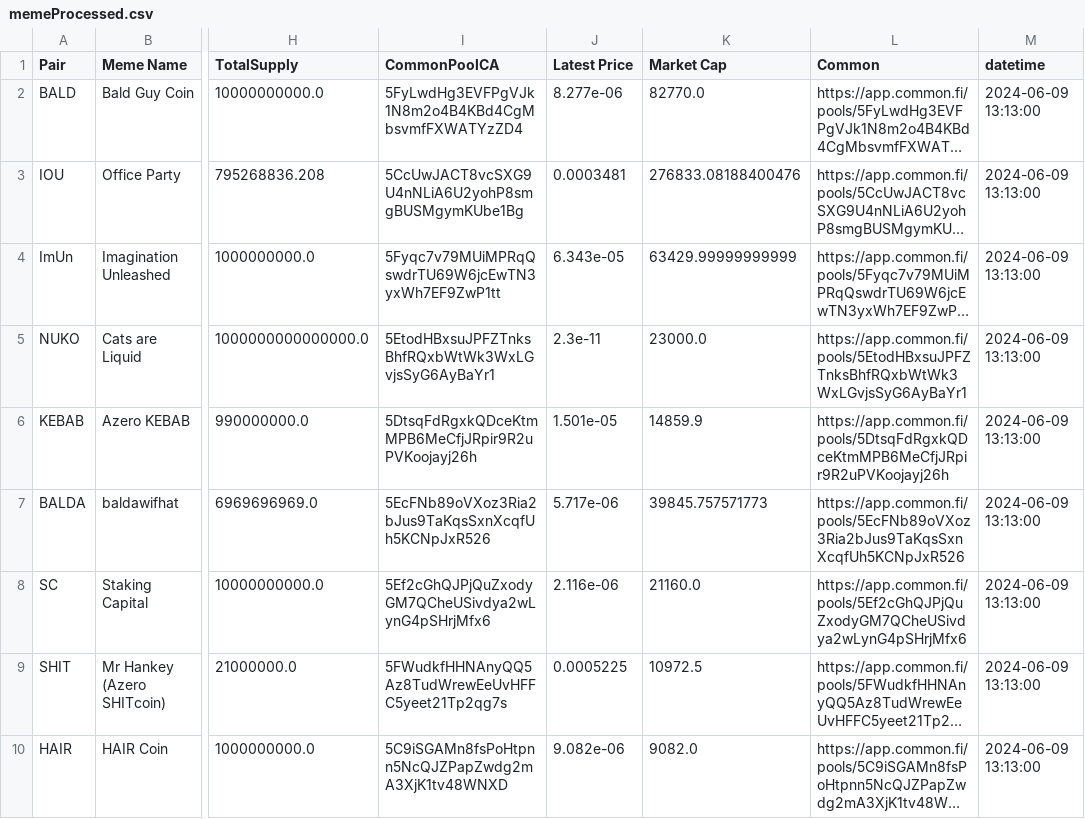
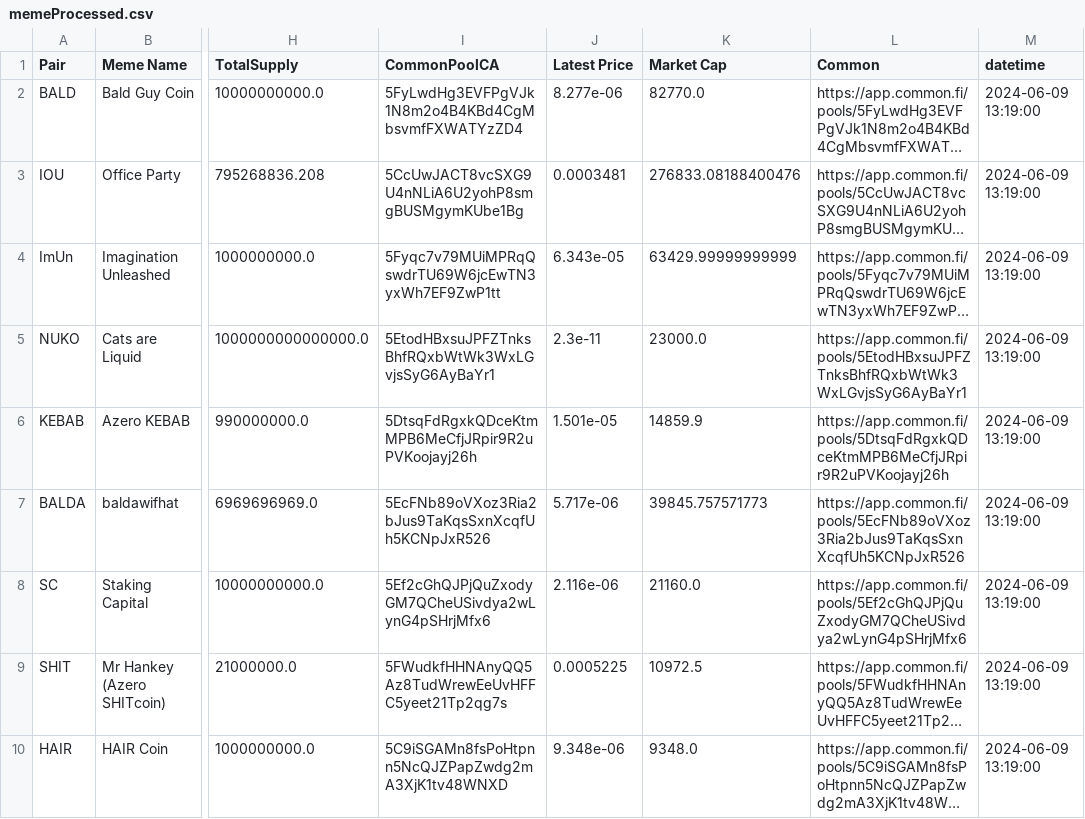
Before and after one commit to B4k469420/MADAlphaSummary, a CSV file: data/memeProcessed.csv, drawn as a sheet; only a part is shown, gaps mark what is left out; long unchanged cells end in …; the diff names each change by its address in the sheet, - before the commit and + after, or states it on an @@ line.

Commit message:
Update memeProcessed.csv

```diff
--- a/data/memeProcessed.csv
+++ b/data/memeProcessed.csv
-M2:M10 (datetime): 2024-06-09 13:13:00
+M2:M10 (datetime): 2024-06-09 13:19:00
-J10 (Latest Price): 9.082e-06
+J10 (Latest Price): 9.348e-06
-K10 (Market Cap): 9082.0
+K10 (Market Cap): 9348.0
```
